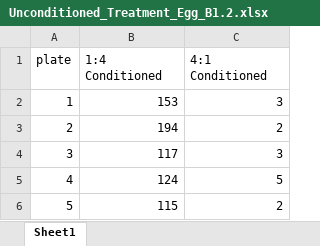
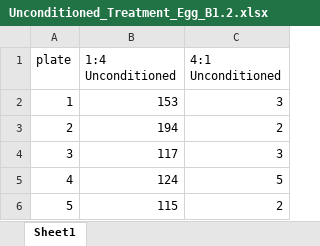
Before and after one commit to katherinemillar02/microbial-impacts-on-dietary-choice-in-drosophila-melanogaster, an Excel workbook: data/Unconditioned_Treatment_Egg_B1.2.xlsx, sheet Sheet1, drawn as a sheet; values as stored, in another font and other column widths than the file's, no borders; the diff names each change by its address in the sheet, - before the commit and + after, or states it on an @@ line.

Commit message:
Add files via upload

```diff
--- a/data/Unconditioned_Treatment_Egg_B1.2.xlsx (sheet Sheet1)
+++ b/data/Unconditioned_Treatment_Egg_B1.2.xlsx (sheet Sheet1)
-B1: 1:4 Conditioned
+B1: 1:4 Unconditioned
-C1: 4:1 Conditioned
+C1: 4:1 Unconditioned
```
